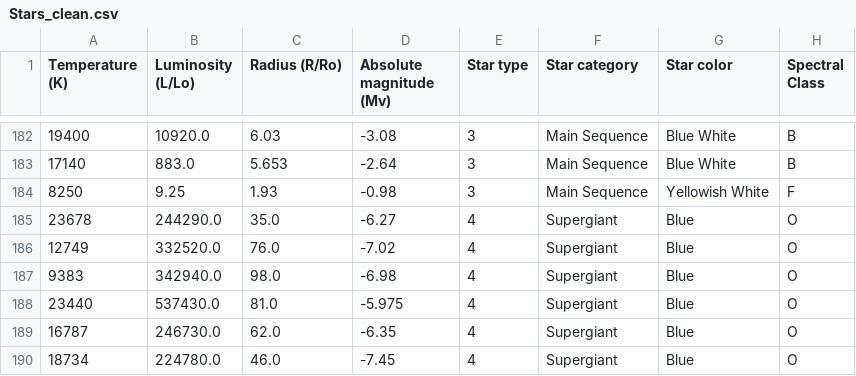
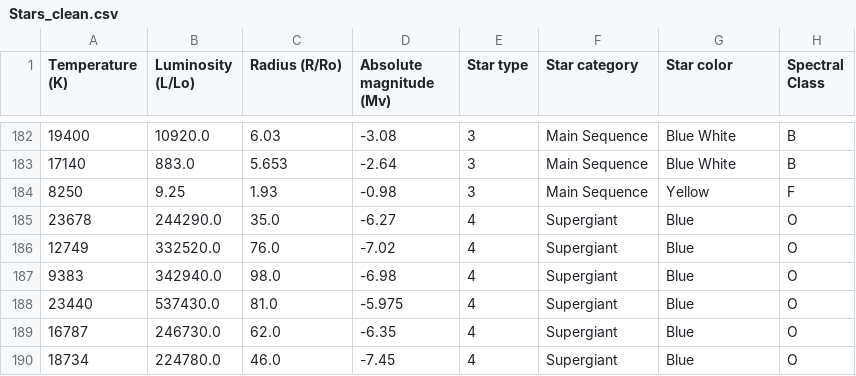
Before and after one commit to Maximiliano0/STAR_FOREST, a CSV file: data/Stars_clean.csv, drawn as a sheet; only a part is shown, gaps mark what is left out; the diff covers the shown part only.

```diff
--- a/data/Stars_clean.csv
+++ b/data/Stars_clean.csv
@@ -183,3 +183,3 @@ Temperature (K),Luminosity (L/Lo),Radius (R/Ro),Absolute magnitude (Mv),Star typ
 17140,883.0,5.653,-2.64,3,Main Sequence,Blue White,B
-8250,9.25,1.93,-0.98,3,Main Sequence,Yellowish White,F
+8250,9.25,1.93,-0.98,3,Main Sequence,Yellow,F
 23678,244290.0,35.0,-6.27,4,Supergiant,Blue,O
```
Also changed, not shown: 13 edited cells elsewhere in this file, data/Stars_balanced.csv, 17 other files.
